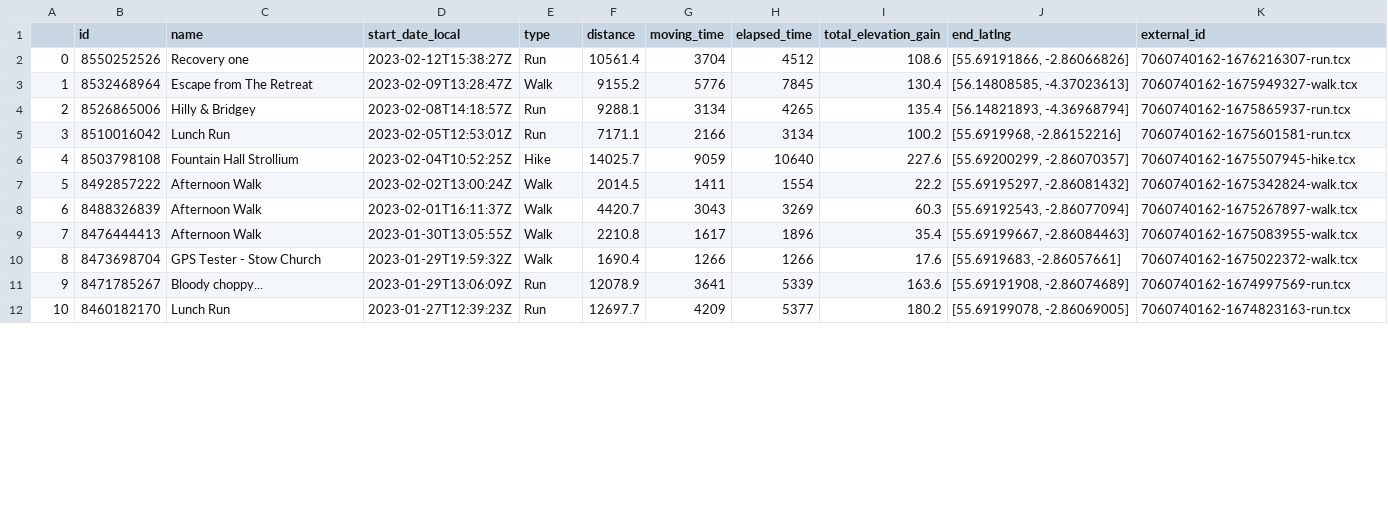
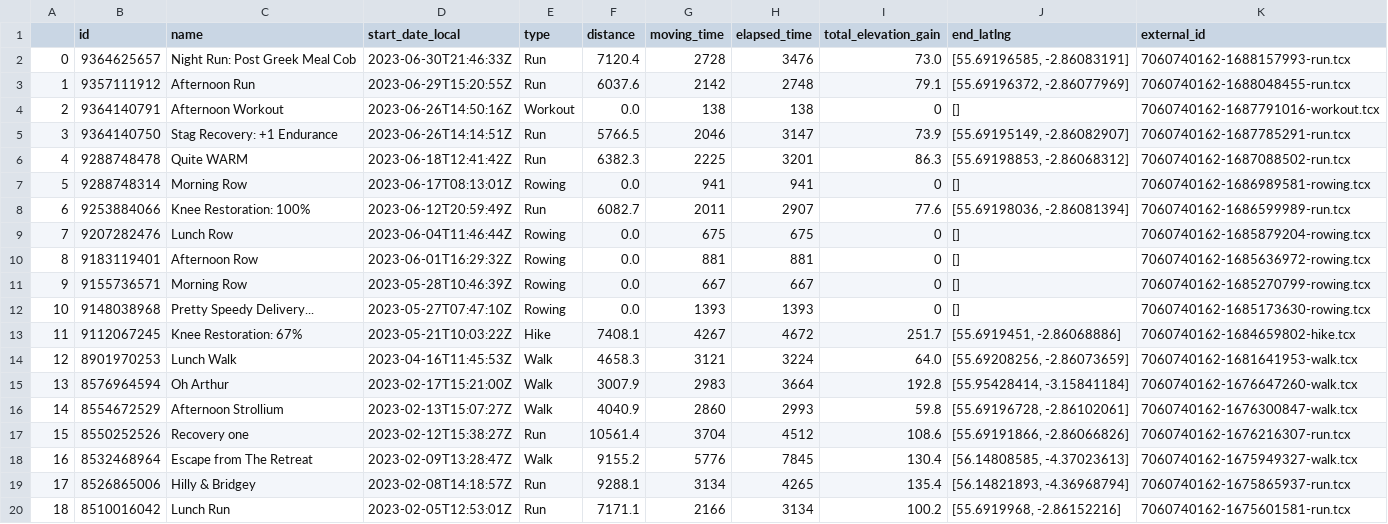
Before and after one commit to CharlieBatchelor/NugRunClub, a CSV file: activities/charlieActivities.csv, drawn as a sheet; only a part is shown; the shorter side is filled out with more unchanged rows; addresses are those after the commit; the diff names each change by its address in the sheet, - before the commit and + after, or states it on an @@ line.

```diff
--- a/activities/charlieActivities.csv
+++ b/activities/charlieActivities.csv
+row 2: 0 | 9364625657 | Night Run: Post Greek Meal Cob | 2023-06-30T21:46:33Z | Run | 7120.4 | 2728 | 3476 | 73.0 | [55.69196585, -2.86083191] | 7060740162-1688157993-run.tcx
+row 3: 1 | 9357111912 | Afternoon Run | 2023-06-29T15:20:55Z | Run | 6037.6 | 2142 | 2748 | 79.1 | [55.69196372, -2.86077969] | 7060740162-1688048455-run.tcx
+row 4: 2 | 9364140791 | Afternoon Workout | 2023-06-26T14:50:16Z | Workout | 0.0 | 138 | 138 | 0 | [] | 7060740162-1687791016-workout.tcx
+row 5: 3 | 9364140750 | Stag Recovery: +1 Endurance | 2023-06-26T14:14:51Z | Run | 5766.5 | 2046 | 3147 | 73.9 | [55.69195149, -2.86082907] | 7060740162-1687785291-run.tcx
+row 6: 4 | 9288748478 | Quite WARM | 2023-06-18T12:41:42Z | Run | 6382.3 | 2225 | 3201 | 86.3 | [55.69198853, -2.86068312] | 7060740162-1687088502-run.tcx
+row 7: 5 | 9288748314 | Morning Row | 2023-06-17T08:13:01Z | Rowing | 0.0 | 941 | 941 | 0 | [] | 7060740162-1686989581-rowing.tcx
+row 8: 6 | 9253884066 | Knee Restoration: 100% | 2023-06-12T20:59:49Z | Run | 6082.7 | 2011 | 2907 | 77.6 | [55.69198036, -2.86081394] | 7060740162-1686599989-run.tcx
+row 9: 7 | 9207282476 | Lunch Row | 2023-06-04T11:46:44Z | Rowing | 0.0 | 675 | 675 | 0 | [] | 7060740162-1685879204-rowing.tcx
+row 10: 8 | 9183119401 | Afternoon Row | 2023-06-01T16:29:32Z | Rowing | 0.0 | 881 | 881 | 0 | [] | 7060740162-1685636972-rowing.tcx
+row 11: 9 | 9155736571 | Morning Row | 2023-05-28T10:46:39Z | Rowing | 0.0 | 667 | 667 | 0 | [] | 7060740162-1685270799-rowing.tcx
+row 12: 10 | 9148038968 | Pretty Speedy Delivery... | 2023-05-27T07:47:10Z | Rowing | 0.0 | 1393 | 1393 | 0 | [] | 7060740162-1685173630-rowing.tcx
+row 13: 11 | 9112067245 | Knee Restoration: 67% | 2023-05-21T10:03:22Z | Hike | 7408.1 | 4267 | 4672 | 251.7 | [55.6919451, -2.86068886] | 7060740162-1684659802-hike.tcx
+row 14: 12 | 8901970253 | Lunch Walk | 2023-04-16T11:45:53Z | Walk | 4658.3 | 3121 | 3224 | 64.0 | [55.69208256, -2.86073659] | 7060740162-1681641953-walk.tcx
+row 15: 13 | 8576964594 | Oh Arthur | 2023-02-17T15:21:00Z | Walk | 3007.9 | 2983 | 3664 | 192.8 | [55.95428414, -3.15841184] | 7060740162-1676647260-walk.tcx
+row 16: 14 | 8554672529 | Afternoon Strollium | 2023-02-13T15:07:27Z | Walk | 4040.9 | 2860 | 2993 | 59.8 | [55.69196728, -2.86102061] | 7060740162-1676300847-walk.tcx
@@ column A renumbered from row 17 down @@
```
Also changed, not shown: activities/finchActivities.csv, activities/georgeActivities.csv, 10 other files.
